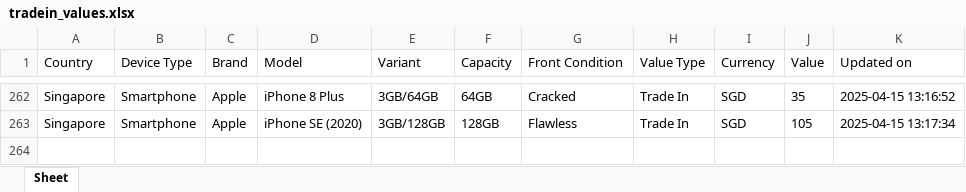
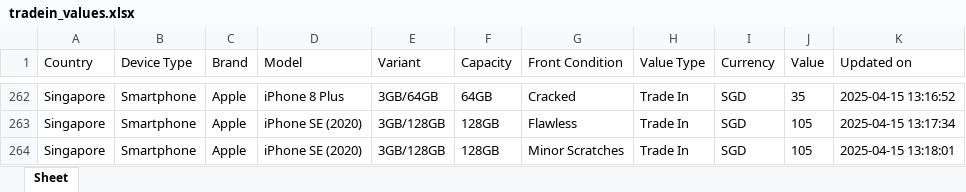
Before and after one commit to Ashutoshmitra/TradeBot, an Excel workbook: tradein_values.xlsx, sheet Sheet, drawn as a sheet; only a part is shown, gaps mark what is left out; values as stored, in another font and other column widths than the file's, no borders; the diff names each change by its address in the sheet, - before the commit and + after, or states it on an @@ line.

```diff
--- a/tradein_values.xlsx (sheet Sheet)
+++ b/tradein_values.xlsx (sheet Sheet)
+row 264: Singapore | Smartphone | Apple | iPhone SE (2020) | 3GB/128GB | 128GB | Minor Scratches | Trade In | SGD | 105 | 2025-04-15 13:18:01
```
